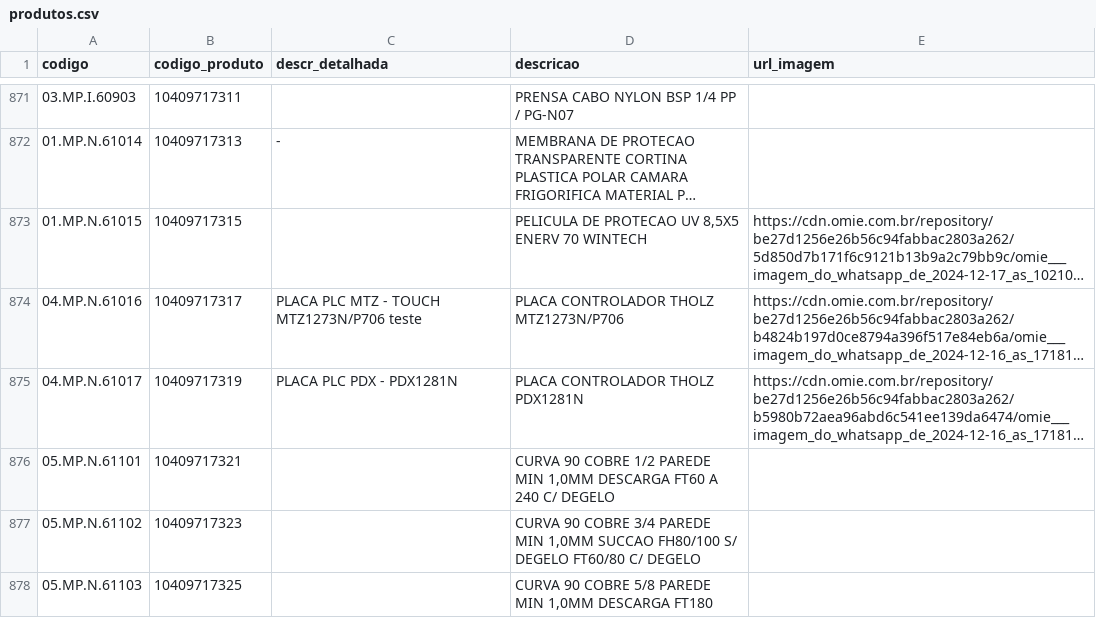
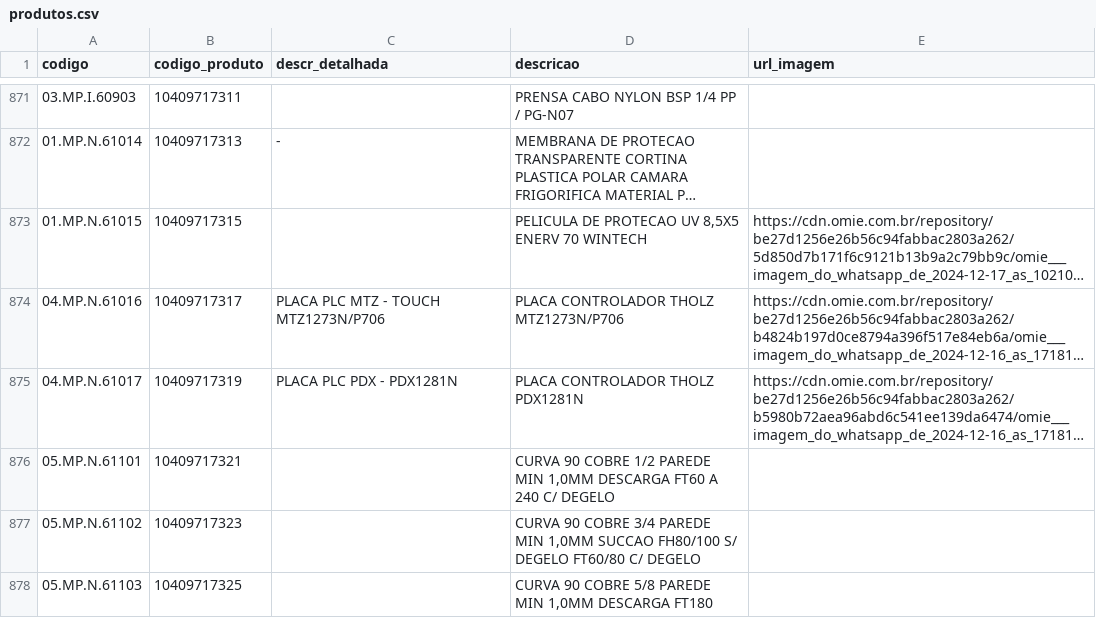
Before and after one commit to qualidafromtherm2/Intranet_Fromtherm, a CSV file: produtos.csv, drawn as a sheet; only a part is shown, gaps mark what is left out; long unchanged cells end in …; the diff names each change by its address in the sheet, - before the commit and + after, or states it on an @@ line.

```diff
--- a/produtos.csv
+++ b/produtos.csv
-C874 (descr_detalhada): PLACA PLC MTZ - TOUCH MTZ1273N/P706 teste
+C874 (descr_detalhada): PLACA PLC MTZ - TOUCH MTZ1273N/P706
```
Also changed, not shown: 21 other files.
